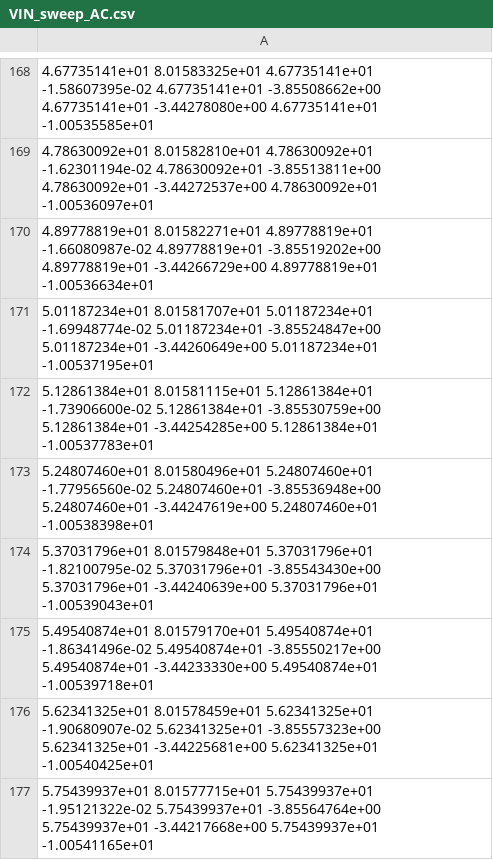
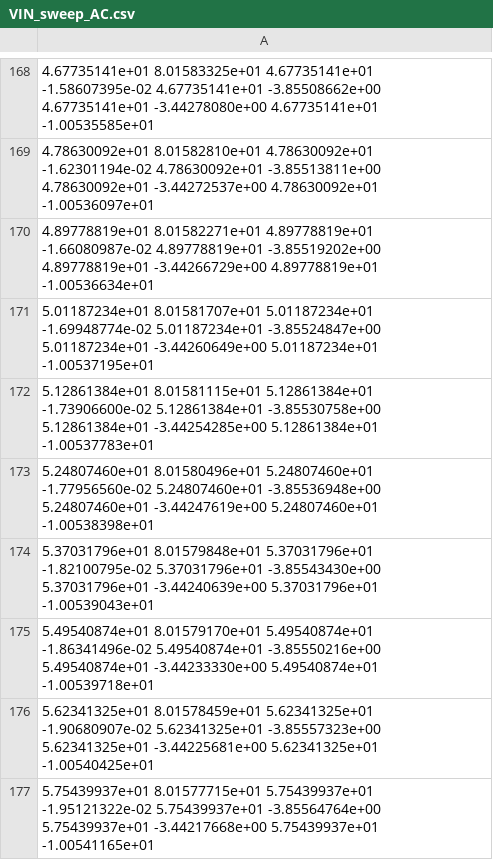
Before and after one commit to Vasco-Luz/OSAD, a CSV file: Learning/single_ended_amplifiers/Design_and_Analysis_of_Two-Stage_CMOS_Operational_Amplifier_for_Fluorescence_Signal_Processing_sky130_5V/amplifier_design/VIN_sweep_AC.csv, drawn as a sheet; only a part is shown, gaps mark what is left out; the diff covers the shown part only.

```diff
--- a/Learning/single_ended_amplifiers/Design_and_Analysis_of_Two-Stage_CMOS_Operational_Amplifier_for_Fluorescence_Signal_Processing_sky130_5V/amplifier_design/VIN_sweep_AC.csv
+++ b/Learning/single_ended_amplifiers/Design_and_Analysis_of_Two-Stage_CMOS_Operational_Amplifier_for_Fluorescence_Signal_Processing_sky130_5V/amplifier_design/VIN_sweep_AC.csv
@@ -171,6 +171,6 @@
  5.01187234e+01  8.01581707e+01  5.01187234e+01 -1.69948774e-02  5.01187234e+01 -3.85524847e+00  5.01187234e+01 -3.44260649e+00  5.01187234e+01 -1.00537195e+01
- 5.12861384e+01  8.01581115e+01  5.12861384e+01 -1.73906600e-02  5.12861384e+01 -3.85530759e+00  5.12861384e+01 -3.44254285e+00  5.12861384e+01 -1.00537783e+01
+ 5.12861384e+01  8.01581115e+01  5.12861384e+01 -1.73906600e-02  5.12861384e+01 -3.85530758e+00  5.12861384e+01 -3.44254285e+00  5.12861384e+01 -1.00537783e+01
  5.24807460e+01  8.01580496e+01  5.24807460e+01 -1.77956560e-02  5.24807460e+01 -3.85536948e+00  5.24807460e+01 -3.44247619e+00  5.24807460e+01 -1.00538398e+01
  5.37031796e+01  8.01579848e+01  5.37031796e+01 -1.82100795e-02  5.37031796e+01 -3.85543430e+00  5.37031796e+01 -3.44240639e+00  5.37031796e+01 -1.00539043e+01
- 5.49540874e+01  8.01579170e+01  5.49540874e+01 -1.86341496e-02  5.49540874e+01 -3.85550217e+00  5.49540874e+01 -3.44233330e+00  5.49540874e+01 -1.00539718e+01
+ 5.49540874e+01  8.01579170e+01  5.49540874e+01 -1.86341496e-02  5.49540874e+01 -3.85550216e+00  5.49540874e+01 -3.44233330e+00  5.49540874e+01 -1.00539718e+01
  5.62341325e+01  8.01578459e+01  5.62341325e+01 -1.90680907e-02  5.62341325e+01 -3.85557323e+00  5.62341325e+01 -3.44225681e+00  5.62341325e+01 -1.00540425e+01
```
Also changed, not shown: 93 edited cells elsewhere in this file, 13 other files.
